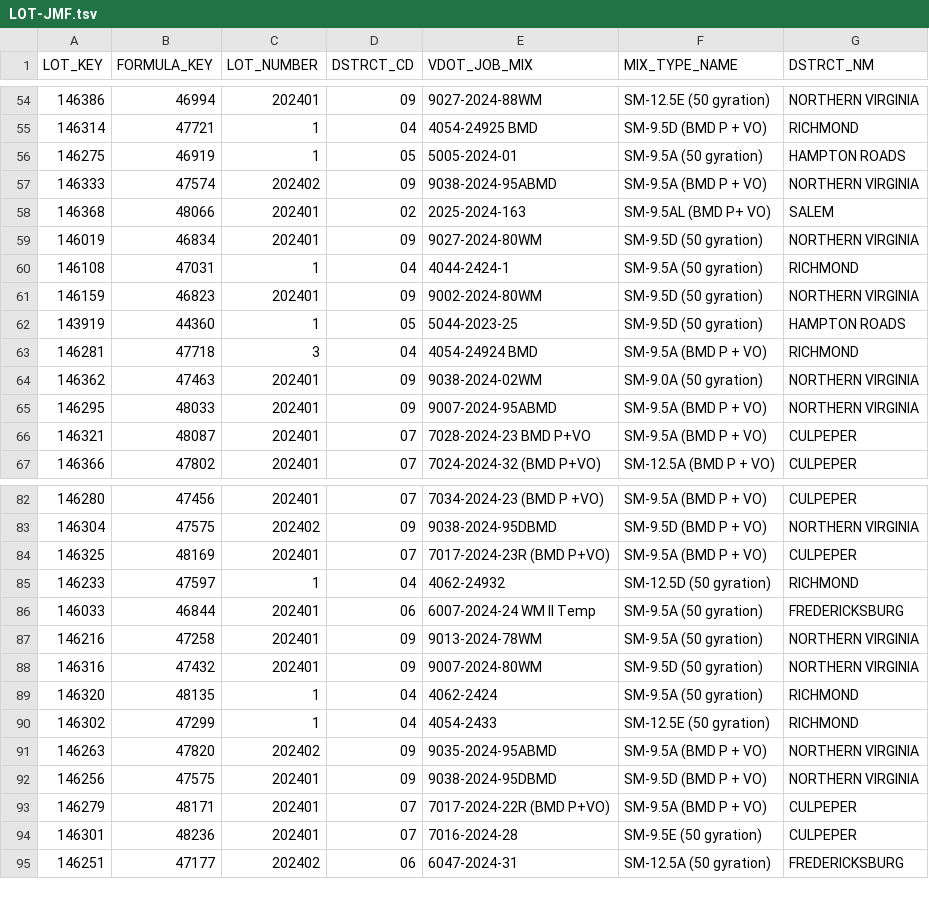
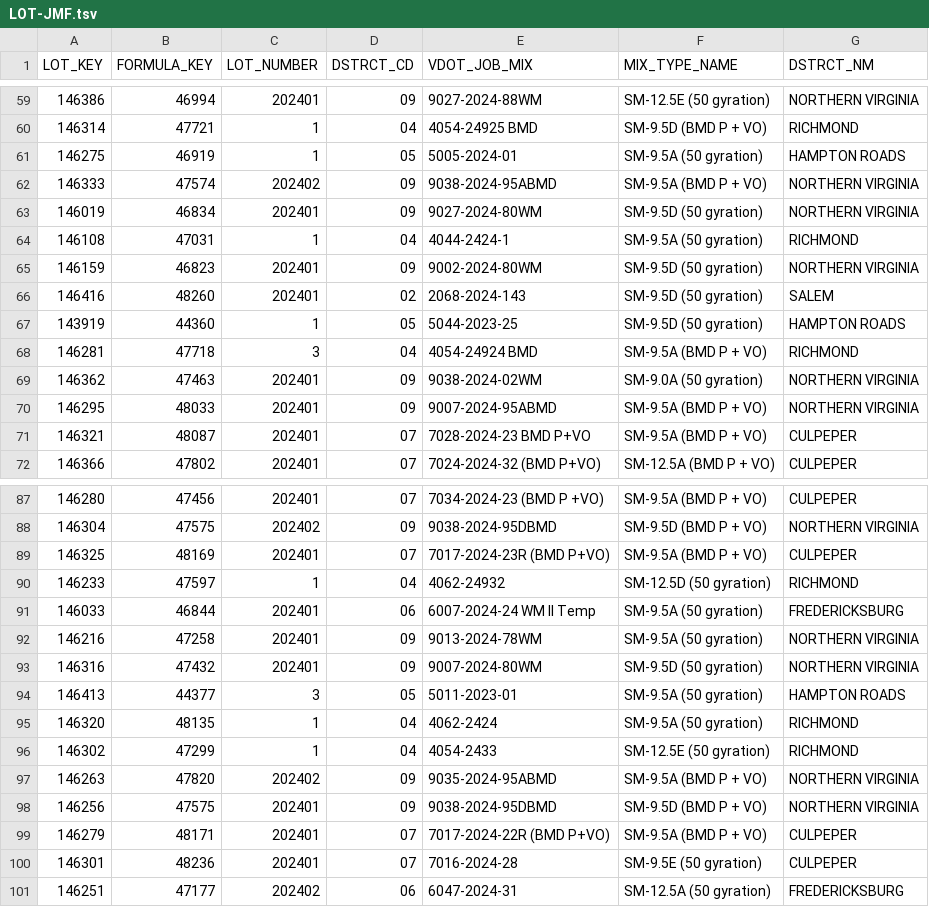
Before and after one commit to bcs9z/VDOTPowerBIData, a TSV file: LOT-JMF.tsv, drawn as a sheet; only a part is shown, gaps mark what is left out; the diff covers the shown part only.

```diff
--- a/LOT-JMF.tsv
+++ b/LOT-JMF.tsv
@@ -57,3 +62,2 @@ LOT_KEY	FORMULA_KEY	LOT_NUMBER	DSTRCT_CD	VDOT_JOB_MIX	MIX_TYPE_NAME	DSTRCT_NM
 146333	47574	202402	09	9038-2024-95ABMD	SM-9.5A (BMD P + VO)	NORTHERN VIRGINIA
-146368	48066	202401	02	2025-2024-163	SM-9.5AL (BMD P+ VO)	SALEM
 146019	46834	202401	09	9027-2024-80WM	SM-9.5D (50 gyration)	NORTHERN VIRGINIA
@@ -61,2 +65,3 @@ LOT_KEY	FORMULA_KEY	LOT_NUMBER	DSTRCT_CD	VDOT_JOB_MIX	MIX_TYPE_NAME	DSTRCT_NM
 146159	46823	202401	09	9002-2024-80WM	SM-9.5D (50 gyration)	NORTHERN VIRGINIA
+146416	48260	202401	02	2068-2024-143	SM-9.5D (50 gyration)	SALEM
 143919	44360	1	05	5044-2023-25	SM-9.5D (50 gyration)	HAMPTON ROADS
@@ -88,2 +93,3 @@ LOT_KEY	FORMULA_KEY	LOT_NUMBER	DSTRCT_CD	VDOT_JOB_MIX	MIX_TYPE_NAME	DSTRCT_NM
 146316	47432	202401	09	9007-2024-80WM	SM-9.5D (50 gyration)	NORTHERN VIRGINIA
+146413	44377	3	05	5011-2023-01	SM-9.5A (50 gyration)	HAMPTON ROADS
 146320	48135	1	04	4062-2424	SM-9.5A (50 gyration)	RICHMOND
```
Also changed, not shown: 4 added rows and 17 moved rows elsewhere in this file, 1 other file.
